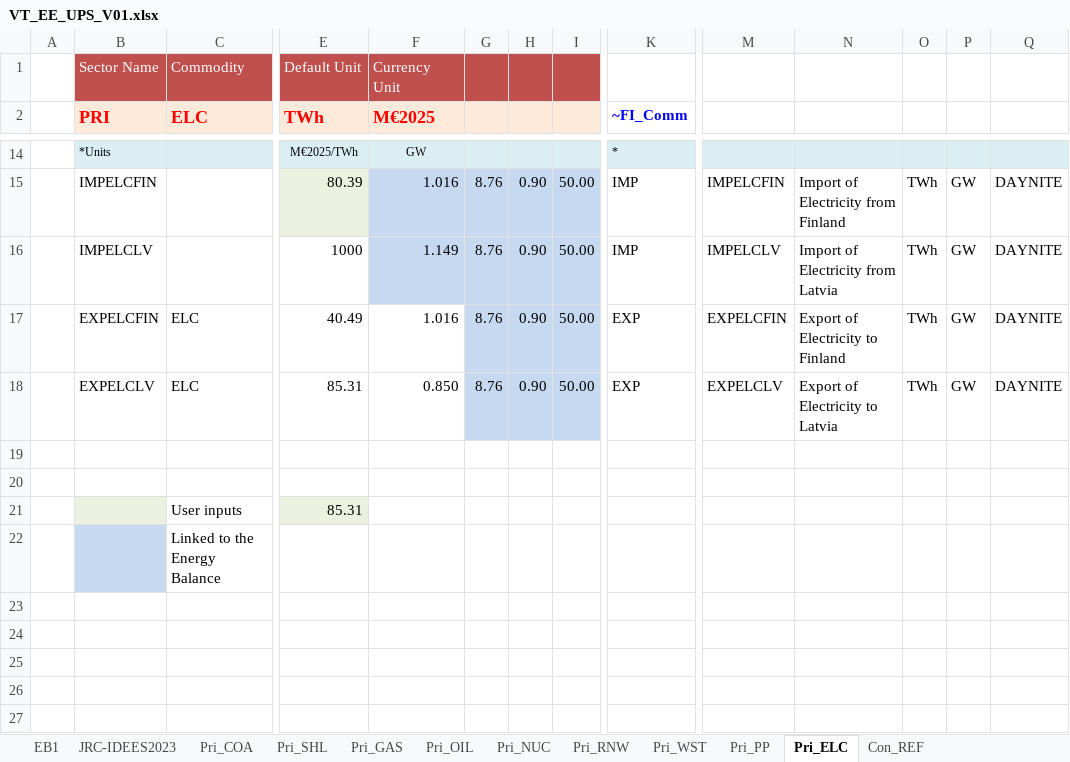
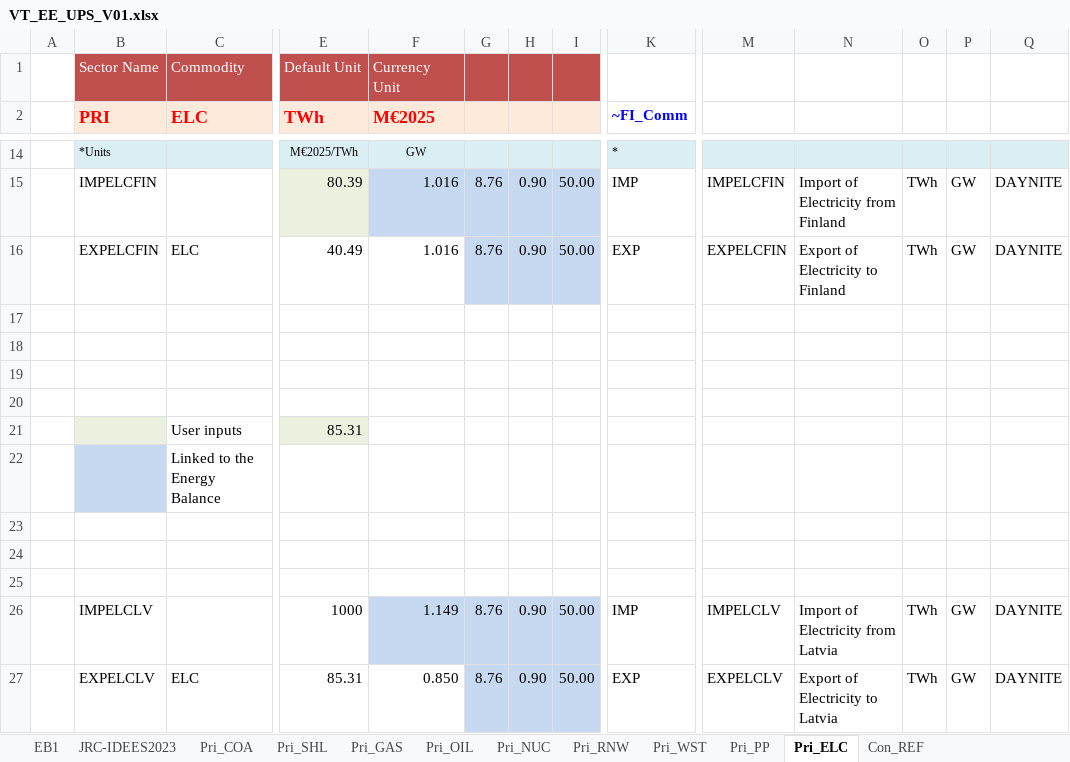
Before and after one commit to kraik98/ee-times, an Excel workbook: VT_EE_UPS_V01.xlsx, sheet Pri_ELC, drawn as a sheet; only a part is shown, gaps mark what is left out; values as stored, in another font and other column widths than the file's, no borders; charts and pictures not drawn; addresses are those after the commit; rows hold the shown columns only; the diff names each change by its address in the sheet, - before the commit and + after, or states it on an @@ line.

```diff
--- a/VT_EE_UPS_V01.xlsx (sheet Pri_ELC)
+++ b/VT_EE_UPS_V01.xlsx (sheet Pri_ELC)
-row 17:  | EXPELCLV | ELC | 85.31 | 0.850 | 8.76 | 0.90 | 50.00 | EXP | EXPELCLV | Export of Electricity to Latvia | TWh | GW | DAYNITE
+row 17: (empty)
-G17:I17 fill: #C6D9F1
+G17:I17 fill: none
+row 18: (empty)
+row 23: (empty)
+row 24: (empty)
+row 25: (empty)
@@ row 16 moved to row 26: IMPELCLV @@
+row 27:  | EXPELCLV | ELC | 85.31 | 0.850 | 8.76 | 0.90 | 50.00 | EXP | EXPELCLV | Export of Electricity to Latvia | TWh | GW | DAYNITE
```
Also changed, not shown: formulas that keep their value, SuppXLS/Scen_trade.xlsx, SuppXLS/Trades/ScenTrade_TRADE_PARAM.xlsx, 1 other file.
